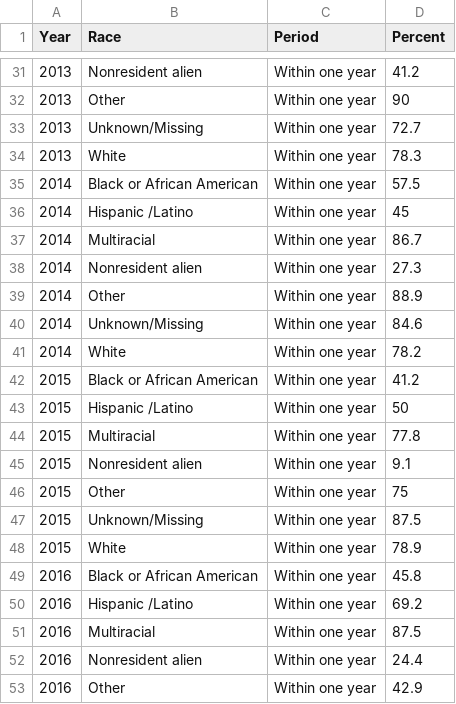
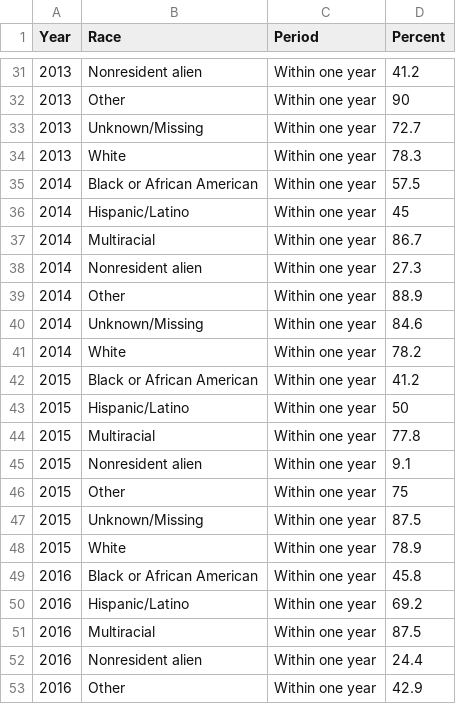
Before and after one commit to vpascal/Employment-page, a CSV file: data/byrace.csv, drawn as a sheet; only a part is shown, gaps mark what is left out; the diff covers the shown part only.

```diff
--- a/data/byrace.csv
+++ b/data/byrace.csv
@@ -35,3 +35,3 @@ Year,Race,Period,Percent
 2014,Black or African American,Within one year,57.5
-2014,Hispanic /Latino,Within one year,45
+2014,Hispanic/Latino,Within one year,45
 2014,Multiracial,Within one year,86.7
@@ -42,3 +42,3 @@ Year,Race,Period,Percent
 2015,Black or African American,Within one year,41.2
-2015,Hispanic /Latino,Within one year,50
+2015,Hispanic/Latino,Within one year,50
 2015,Multiracial,Within one year,77.8
@@ -49,3 +49,3 @@ Year,Race,Period,Percent
 2016,Black or African American,Within one year,45.8
-2016,Hispanic /Latino,Within one year,69.2
+2016,Hispanic/Latino,Within one year,69.2
 2016,Multiracial,Within one year,87.5
```
Also changed, not shown: 5 edited cells elsewhere in this file.
